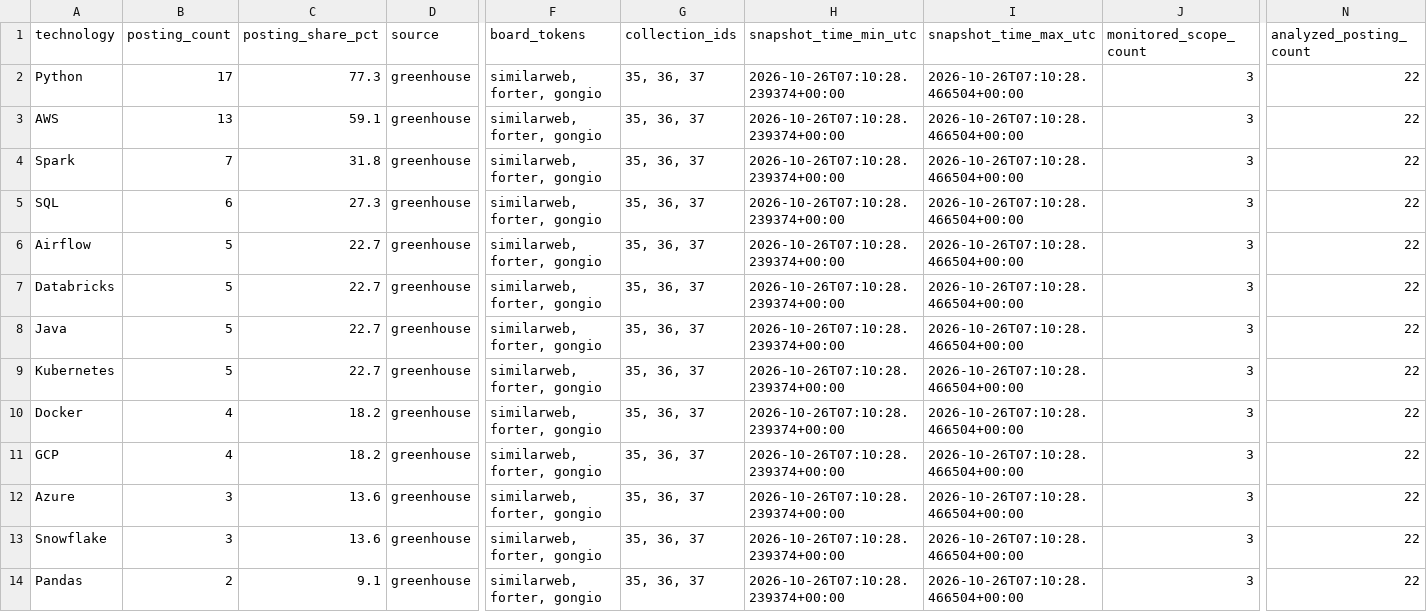
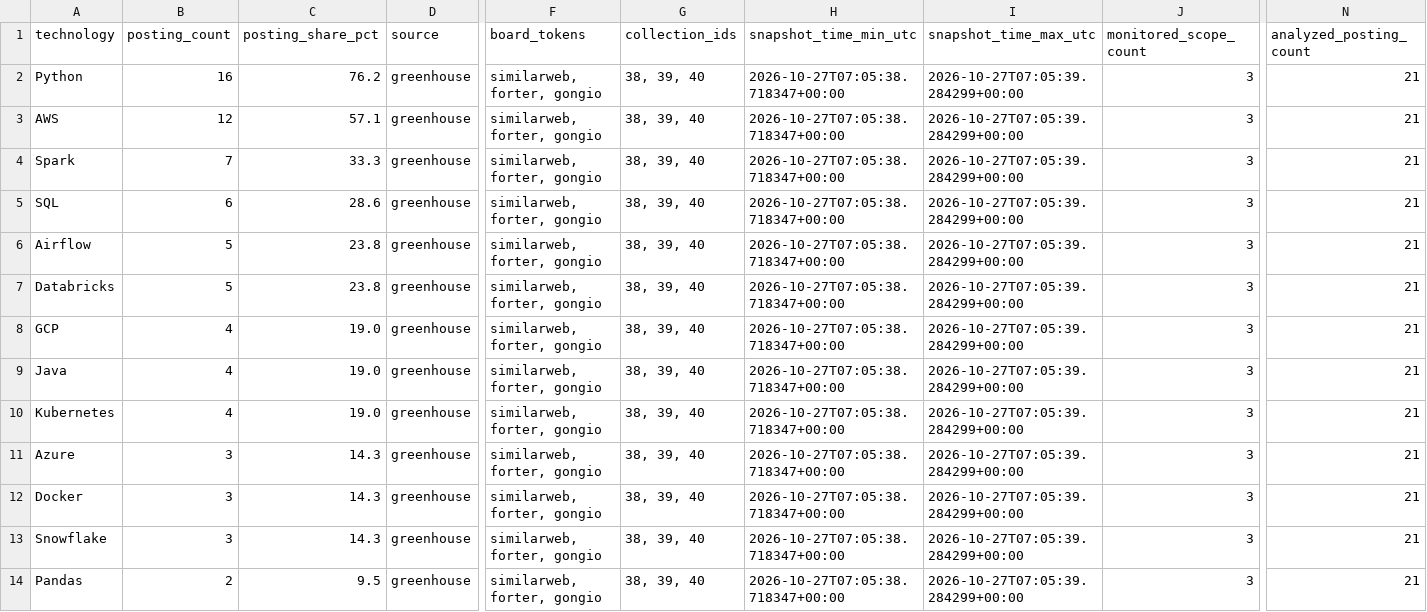
Before and after one commit to roni-madmon/job-market-tracker, a CSV file: reports/technology_mentions.csv, drawn as a sheet; only a part is shown, gaps mark what is left out; removed rows and columns are numbered as before the commit, all else as after; rows hold the shown columns only; the diff covers the shown part only; the diff names each change by its address in the sheet, - before the commit and + after, or states it on an @@ line.

```diff
--- a/reports/technology_mentions.csv
+++ b/reports/technology_mentions.csv
-B2 (posting_count): 17
+B2 (posting_count): 16
-C2 (posting_share_pct): 77.3
+C2 (posting_share_pct): 76.2
-G2:G7 (collection_ids): 35, 36, 37
+G2:G7 (collection_ids): 38, 39, 40
-H2:H7 (snapshot_time_min_utc): 2026-10-26T07:10:28.239374+00:00
+H2:H7 (snapshot_time_min_utc): 2026-10-27T07:05:38.718347+00:00
-I2:I7 (snapshot_time_max_utc): 2026-10-26T07:10:28.466504+00:00
+I2:I7 (snapshot_time_max_utc): 2026-10-27T07:05:39.284299+00:00
-N2:N7 (analyzed_posting_count): 22
+N2:N7 (analyzed_posting_count): 21
-B3 (posting_count): 13
+B3 (posting_count): 12
-C3 (posting_share_pct): 59.1
+C3 (posting_share_pct): 57.1
-C4 (posting_share_pct): 31.8
+C4 (posting_share_pct): 33.3
-C5 (posting_share_pct): 27.3
+C5 (posting_share_pct): 28.6
-C6:C7 (posting_share_pct): 22.7
+C6:C7 (posting_share_pct): 23.8
+row 8: GCP | 4 | 19.0 | greenhouse | similarweb, forter, gongio | 38, 39, 40 | 2026-10-27T07:05:38.718347+00:00 | 2026-10-27T07:05:39.284299+00:00 | 3 | 21
-B9:B10 (posting_count): 5
+B9:B10 (posting_count): 4
-C9:C10 (posting_share_pct): 22.7
+C9:C10 (posting_share_pct): 19.0
-G9:G10 (collection_ids): 35, 36, 37
+G9:G10 (collection_ids): 38, 39, 40
-H9:H10 (snapshot_time_min_utc): 2026-10-26T07:10:28.239374+00:00
+H9:H10 (snapshot_time_min_utc): 2026-10-27T07:05:38.718347+00:00
-I9:I10 (snapshot_time_max_utc): 2026-10-26T07:10:28.466504+00:00
+I9:I10 (snapshot_time_max_utc): 2026-10-27T07:05:39.284299+00:00
-N9:N10 (analyzed_posting_count): 22
+N9:N10 (analyzed_posting_count): 21
-row 10: Docker | 4 | 18.2 | greenhouse | similarweb, forter, gongio | 35, 36, 37 | 2026-10-26T07:10:28.239374+00:00 | 2026-10-26T07:10:28.466504+00:00 | 3 | 22
-row 11: GCP | 4 | 18.2 | greenhouse | similarweb, forter, gongio | 35, 36, 37 | 2026-10-26T07:10:28.239374+00:00 | 2026-10-26T07:10:28.466504+00:00 | 3 | 22
-C11 (posting_share_pct): 13.6
+C11 (posting_share_pct): 14.3
-G11 (collection_ids): 35, 36, 37
+G11 (collection_ids): 38, 39, 40
-H11 (snapshot_time_min_utc): 2026-10-26T07:10:28.239374+00:00
+H11 (snapshot_time_min_utc): 2026-10-27T07:05:38.718347+00:00
-I11 (snapshot_time_max_utc): 2026-10-26T07:10:28.466504+00:00
+I11 (snapshot_time_max_utc): 2026-10-27T07:05:39.284299+00:00
-N11 (analyzed_posting_count): 22
+N11 (analyzed_posting_count): 21
+row 12: Docker | 3 | 14.3 | greenhouse | similarweb, forter, gongio | 38, 39, 40 | 2026-10-27T07:05:38.718347+00:00 | 2026-10-27T07:05:39.284299+00:00 | 3 | 21
-C13 (posting_share_pct): 13.6
+C13 (posting_share_pct): 14.3
-G13:G14 (collection_ids): 35, 36, 37
+G13:G14 (collection_ids): 38, 39, 40
-H13:H14 (snapshot_time_min_utc): 2026-10-26T07:10:28.239374+00:00
+H13:H14 (snapshot_time_min_utc): 2026-10-27T07:05:38.718347+00:00
-I13:I14 (snapshot_time_max_utc): 2026-10-26T07:10:28.466504+00:00
+I13:I14 (snapshot_time_max_utc): 2026-10-27T07:05:39.284299+00:00
-N13:N14 (analyzed_posting_count): 22
+N13:N14 (analyzed_posting_count): 21
-C14 (posting_share_pct): 9.1
+C14 (posting_share_pct): 9.5
```
Also changed, not shown: 35 edited cells elsewhere in this file, reports/collection_coverage.csv, reports/job_classifications.csv, 2 other files.
